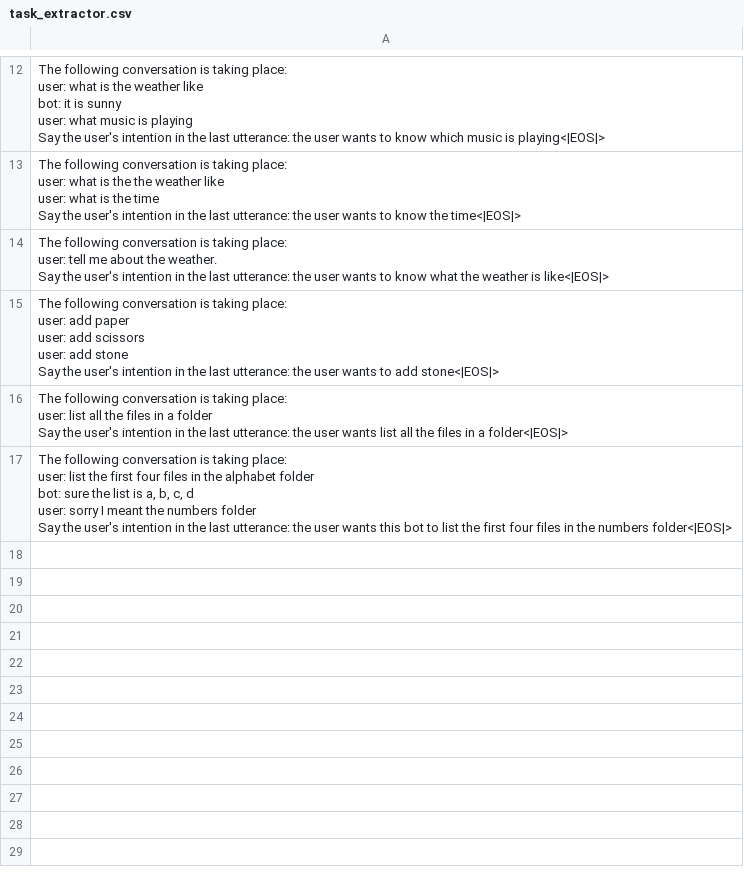
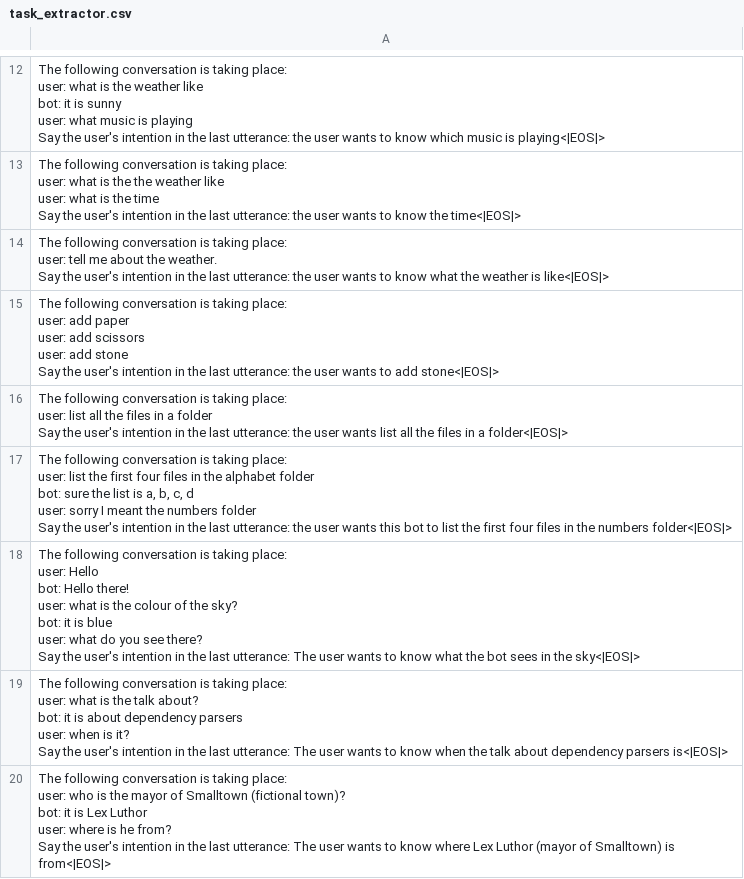
Before and after one commit to fractalego/wafl, a CSV file: wafl/data/task_extractor.csv, drawn as a sheet; only a part is shown, gaps mark what is left out; ↵ is a line break in a cell; the diff names each change by its address in the sheet, - before the commit and + after, or states it on an @@ line.

```diff
--- a/wafl/data/task_extractor.csv
+++ b/wafl/data/task_extractor.csv
+row 18: The following conversation is taking place: ↵ user: Hello ↵ bot: Hello there! ↵ user: what is the colour of the sky? ↵ bot: it is blue ↵ user: what do you see there? ↵ Say the user's intention in the last utterance: The user wants to know what the bot sees in the sky<|EOS|>
+row 19: The following conversation is taking place: ↵ user: what is the talk about? ↵ bot: it is about dependency parsers ↵ user: when is it? ↵ Say the user's intention in the last utterance: The user wants to know when the talk about dependency parsers is<|EOS|>
+row 20: The following conversation is taking place: ↵ user: who is the mayor of Smalltown (fictional town)? ↵ bot: it is Lex Luthor ↵ user: where is he from? ↵ Say the user's intention in the last utterance: The user wants to know where Lex Luthor (mayor of Smalltown) is from<|EOS|>
```
Also changed, not shown: wafl/data/task_creator.csv, 8 other files.
